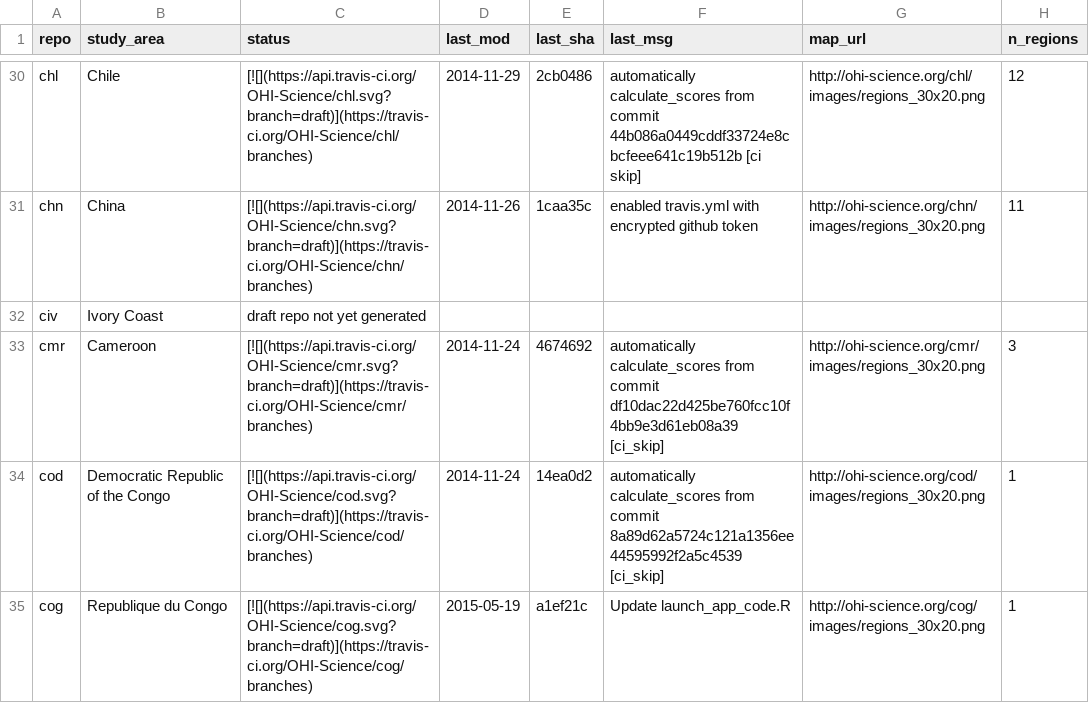
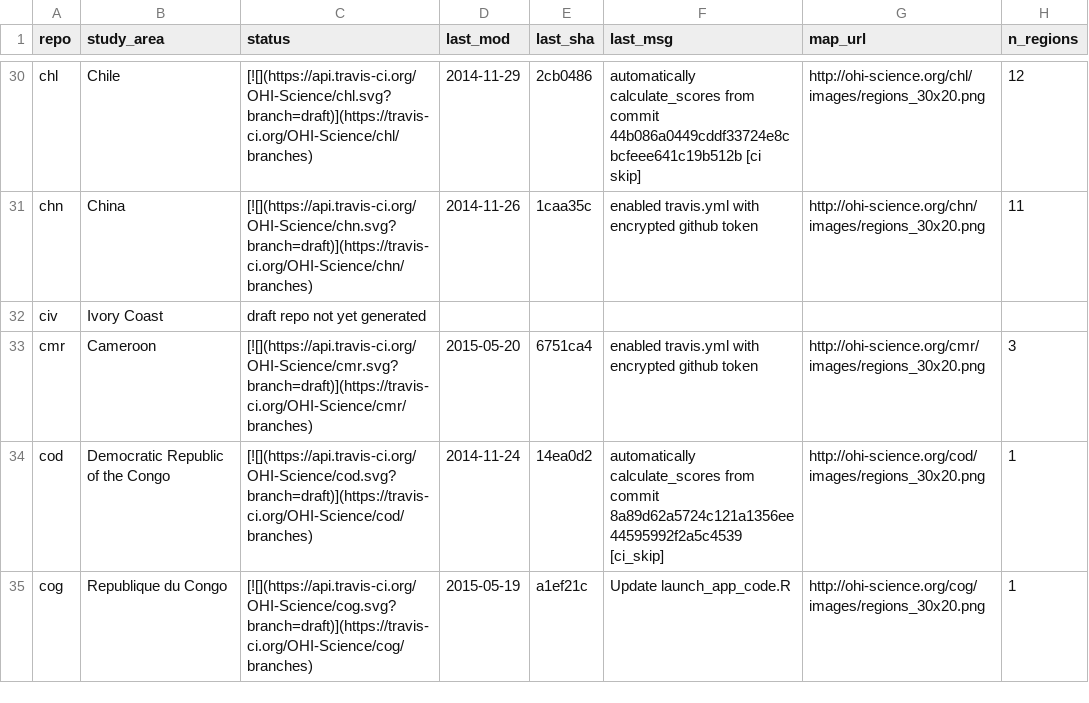
Before and after one commit to OHI-Science/subcountry, a CSV file: _data/status.csv, drawn as a sheet; only a part is shown, gaps mark what is left out.

Commit message:
updated status from cmr commit 6751ca4

```diff
--- a/_data/status.csv
+++ b/_data/status.csv
@@ -32,3 +32,3 @@
 "civ","Ivory Coast","draft repo not yet generated","","","","",
-"cmr","Cameroon","[![](https://api.travis-ci.org/OHI-Science/cmr.svg?branch=draft)](https://travis-ci.org/OHI-Science/cmr/branches)","2014-11-24","4674692","automatically calculate_scores from commit df10dac22d425be760fcc10f4bb9e3d61eb08a39 [ci_skip]","http://ohi-science.org/cmr/images/regions_30x20.png",3
+"cmr","Cameroon","[![](https://api.travis-ci.org/OHI-Science/cmr.svg?branch=draft)](https://travis-ci.org/OHI-Science/cmr/branches)","2015-05-20","6751ca4","enabled travis.yml with encrypted github token","http://ohi-science.org/cmr/images/regions_30x20.png",3
 "cod","Democratic Republic of the Congo","[![](https://api.travis-ci.org/OHI-Science/cod.svg?branch=draft)](https://travis-ci.org/OHI-Science/cod/branches)","2014-11-24","14ea0d2","automatically calculate_scores from commit 8a89d62a5724c121a1356ee44595992f2a5c4539 [ci_skip]","http://ohi-science.org/cod/images/regions_30x20.png",1
```
